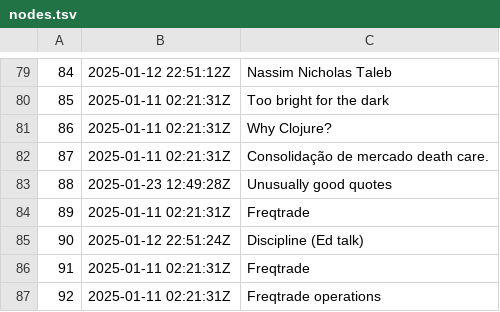
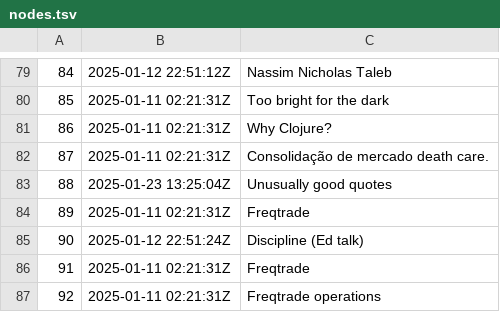
Before and after one commit to BuddhiLW/blw-zet, a TSV file: dex/nodes.tsv, drawn as a sheet; only a part is shown, gaps mark what is left out.

```diff
--- a/dex/nodes.tsv
+++ b/dex/nodes.tsv
@@ -82,3 +82,3 @@
 87	2025-01-11 02:21:31Z	Consolidação de mercado death care.
-88	2025-01-23 12:49:28Z	Unusually good quotes
+88	2025-01-23 13:25:04Z	Unusually good quotes
 89	2025-01-11 02:21:31Z	Freqtrade
```
Also changed, not shown: 2 other files.
